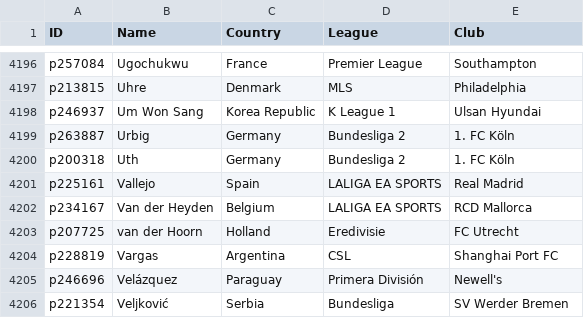
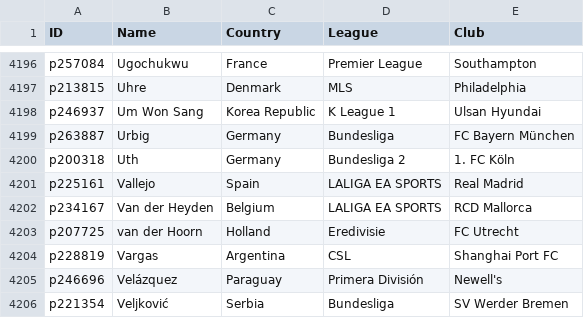
Before and after one commit to UtsavKoirala/cardleaks, a CSV file: player_data.csv, drawn as a sheet; only a part is shown, gaps mark what is left out.

Commit message:
Update player_data.csv

```diff
--- a/player_data.csv
+++ b/player_data.csv
@@ -4198,3 +4198,3 @@ p213815,Uhre,Denmark,MLS,Philadelphia
 p246937,Um Won Sang,Korea Republic,K League 1,Ulsan Hyundai
-p263887,Urbig,Germany,Bundesliga 2,1. FC Köln
+p263887,Urbig,Germany,Bundesliga,FC Bayern München
 p200318,Uth,Germany,Bundesliga 2,1. FC Köln
```
